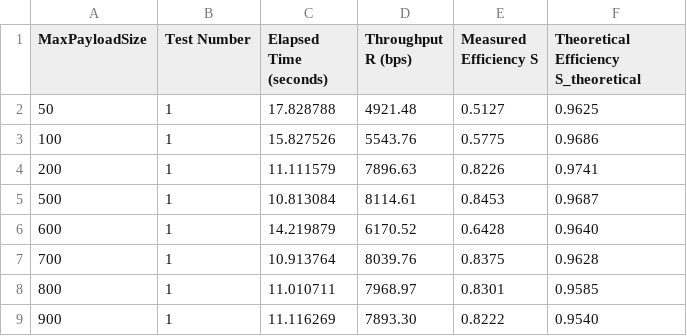
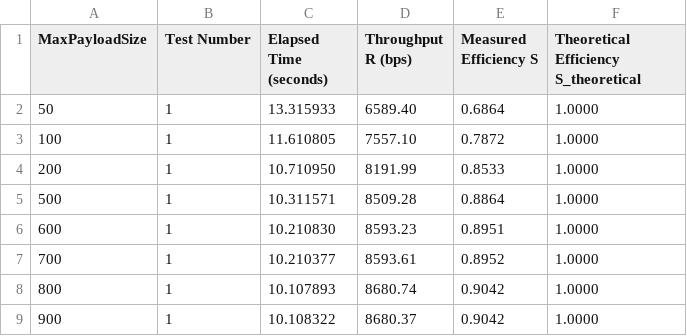
Before and after one commit to snaldos/RC, a CSV file: lab1-code-25-26/test_max_payload_size.csv, drawn as a sheet; only a part is shown; the diff covers the shown part only.

```diff
--- a/lab1-code-25-26/test_max_payload_size.csv
+++ b/lab1-code-25-26/test_max_payload_size.csv
@@ -1,9 +1,9 @@
 MaxPayloadSize,Test Number,Elapsed Time (seconds),Throughput R (bps),Measured Efficiency S,Theoretical Efficiency S_theoretical
-50,1,17.828788,4921.48,0.5127,0.9625
-100,1,15.827526,5543.76,0.5775,0.9686
-200,1,11.111579,7896.63,0.8226,0.9741
-500,1,10.813084,8114.61,0.8453,0.9687
-600,1,14.219879,6170.52,0.6428,0.9640
-700,1,10.913764,8039.76,0.8375,0.9628
-800,1,11.010711,7968.97,0.8301,0.9585
-900,1,11.116269,7893.30,0.8222,0.9540
+50,1,13.315933,6589.40,0.6864,1.0000
+100,1,11.610805,7557.10,0.7872,1.0000
+200,1,10.710950,8191.99,0.8533,1.0000
+500,1,10.311571,8509.28,0.8864,1.0000
+600,1,10.210830,8593.23,0.8951,1.0000
+700,1,10.210377,8593.61,0.8952,1.0000
+800,1,10.107893,8680.74,0.9042,1.0000
+900,1,10.108322,8680.37,0.9042,1.0000
```
Also changed, not shown: 31 edited cells elsewhere in this file, lab1-code-25-26/test_baudrate.csv, lab1-code-25-26/test_byte_err.csv, 7 other files.
